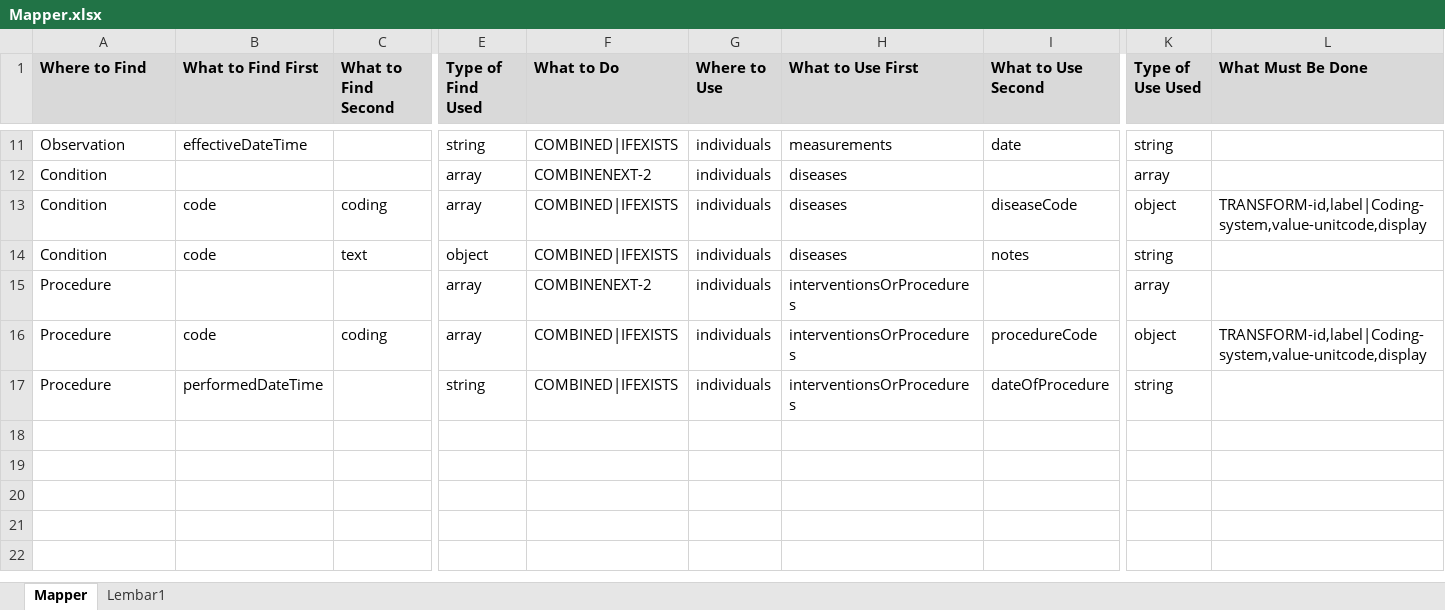
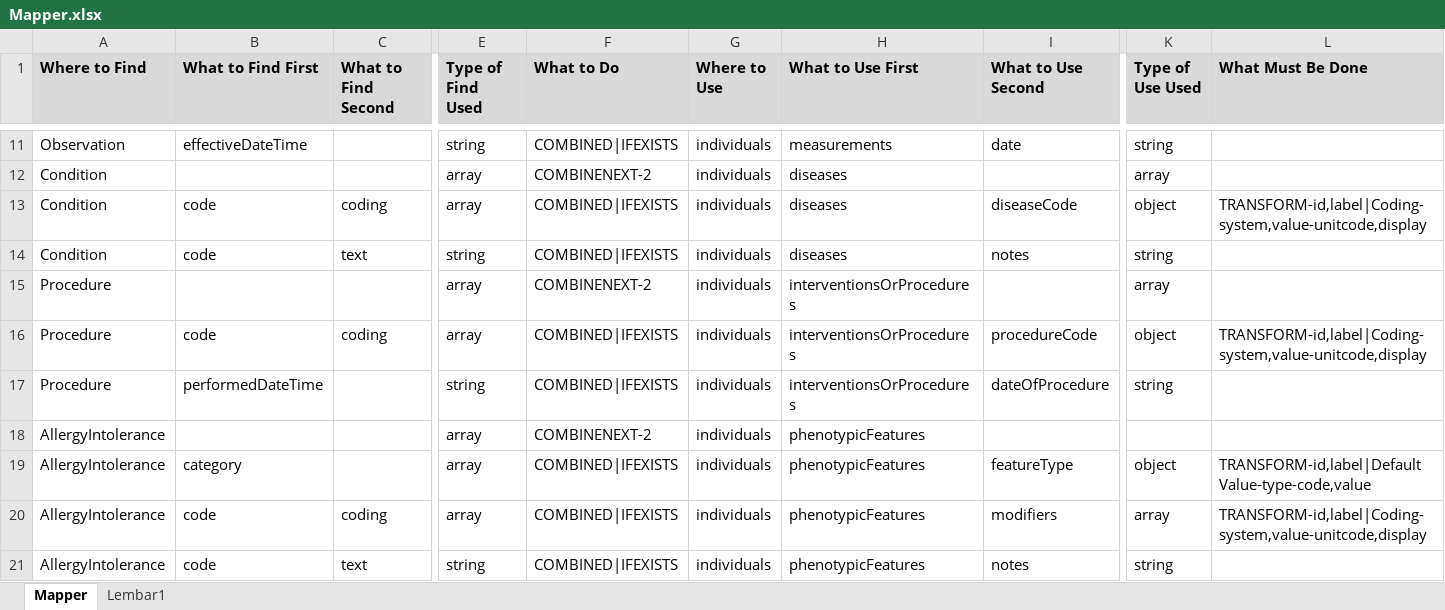
Before and after one commit to swrepo14461/ETL-FHIR-Beacon, an Excel workbook: Mapper.xlsx, sheet Mapper, drawn as a sheet; only a part is shown, gaps mark what is left out; values as stored, in another font and other column widths than the file's, no borders; rows hold the shown columns only; the diff names each change by its address in the sheet, - before the commit and + after, or states it on an @@ line.

```diff
--- a/Mapper.xlsx (sheet Mapper)
+++ b/Mapper.xlsx (sheet Mapper)
-E14 (Type of Find Used): object
+E14 (Type of Find Used): string
+row 18: AllergyIntolerance |  |  | array | COMBINENEXT-2 | individuals | phenotypicFeatures
+row 19: AllergyIntolerance | category |  | array | COMBINED|IFEXISTS | individuals | phenotypicFeatures | featureType | object | TRANSFORM-id,label|Default Value-type-code,value
+row 20: AllergyIntolerance | code | coding | array | COMBINED|IFEXISTS | individuals | phenotypicFeatures | modifiers | array | TRANSFORM-id,label|Coding-system,value-unitcode,display
+row 21: AllergyIntolerance | code | text | string | COMBINED|IFEXISTS | individuals | phenotypicFeatures | notes | string
```
Also changed, not shown: 1 other file.
